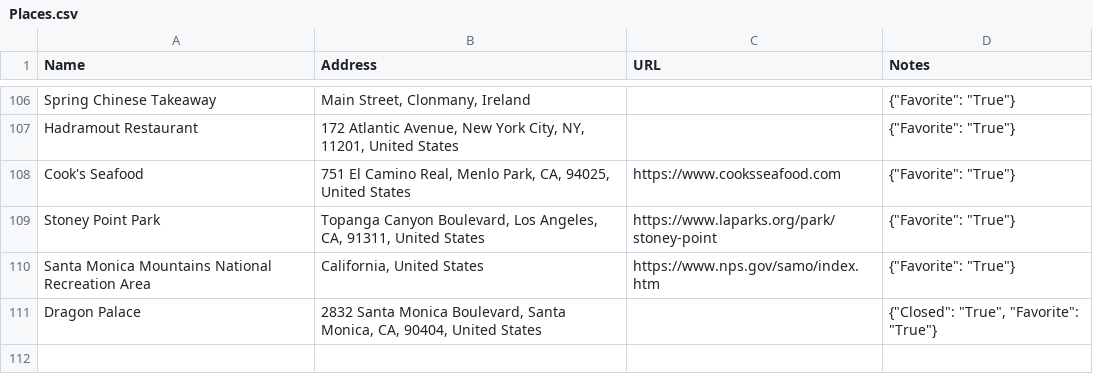
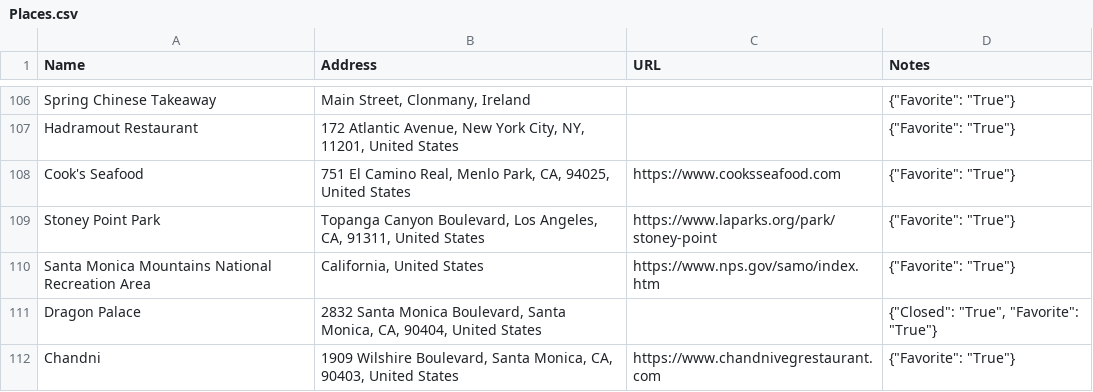
Before and after one commit to davidbailey/Notes, a CSV file: Places.csv, drawn as a sheet; only a part is shown, gaps mark what is left out.

Commit message:
Update Places.csv

```diff
--- a/Places.csv
+++ b/Places.csv
@@ -111 +111,2 @@ Santa Monica Mountains National Recreation Area,"California, United States",http
 Dragon Palace,"2832 Santa Monica Boulevard, Santa Monica, CA, 90404, United States",,"{""Closed"": ""True"", ""Favorite"": ""True""}"
+Chandni,"1909 Wilshire Boulevard, Santa Monica, CA, 90403, United States",https://www.chandnivegrestaurant.com,"{""Favorite"": ""True""}"
```
